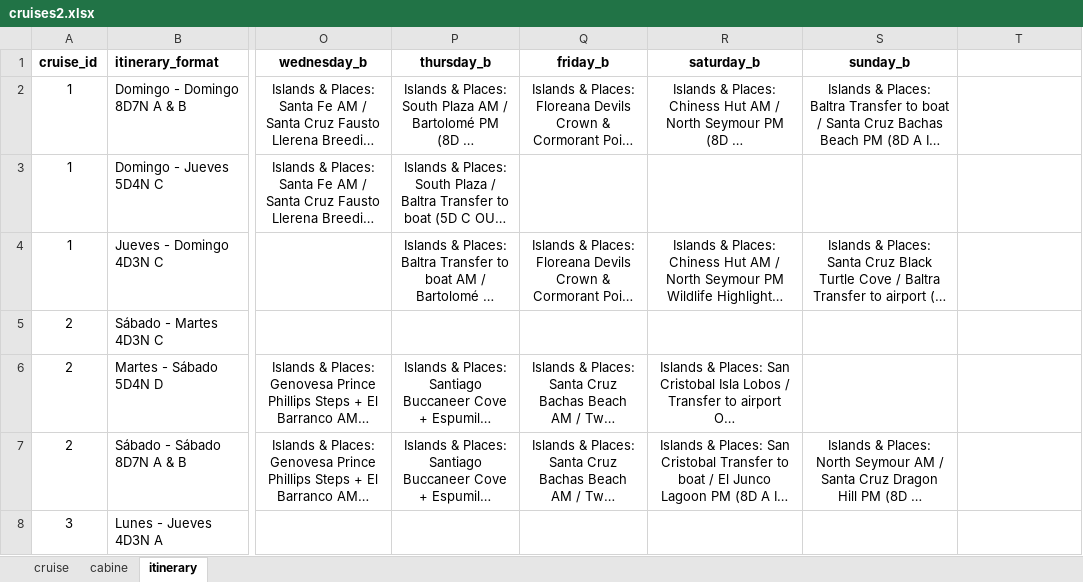
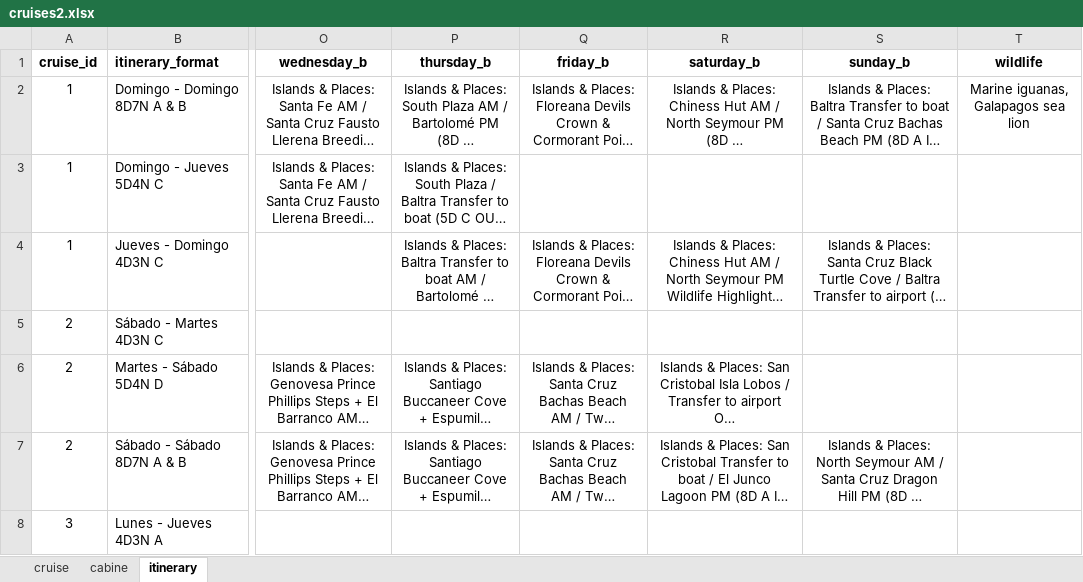
Before and after one commit to navertechco/crs_be, an Excel workbook: service/src/INFRA/WEB/static/uploads/cruises2.xlsx, sheet itinerary, drawn as a sheet; only a part is shown, gaps mark what is left out; long unchanged cells end in …; values as stored, in another font and other column widths than the file's, no borders; the diff names each change by its address in the sheet, - before the commit and + after, or states it on an @@ line.

```diff
--- a/service/src/INFRA/WEB/static/uploads/cruises2.xlsx (sheet itinerary)
+++ b/service/src/INFRA/WEB/static/uploads/cruises2.xlsx (sheet itinerary)
-T1: (empty)
+T1: wildlife
-T2 (wildlife): (empty)
+T2 (wildlife): Marine iguanas, Galapagos sea lion
```
Also changed, not shown: 3 other files.
